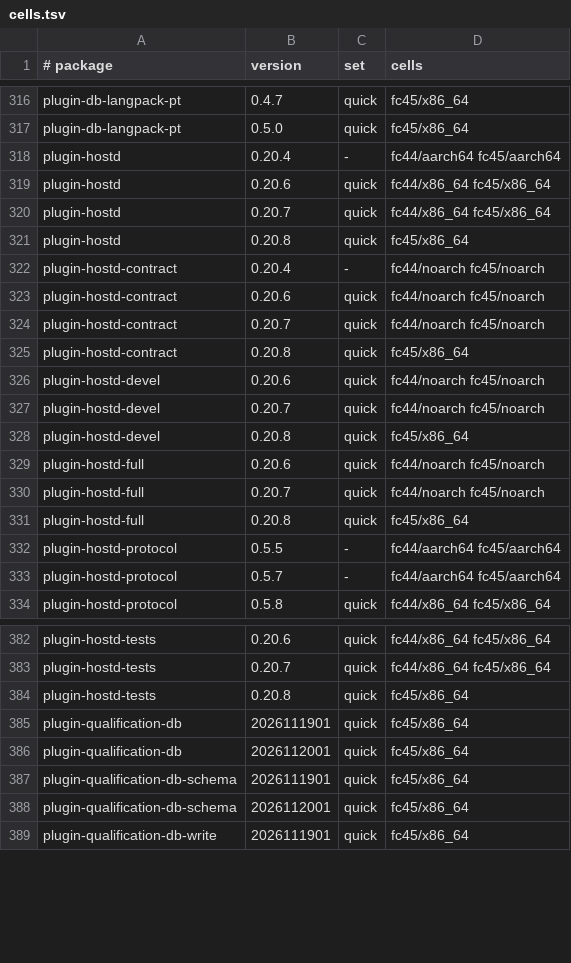
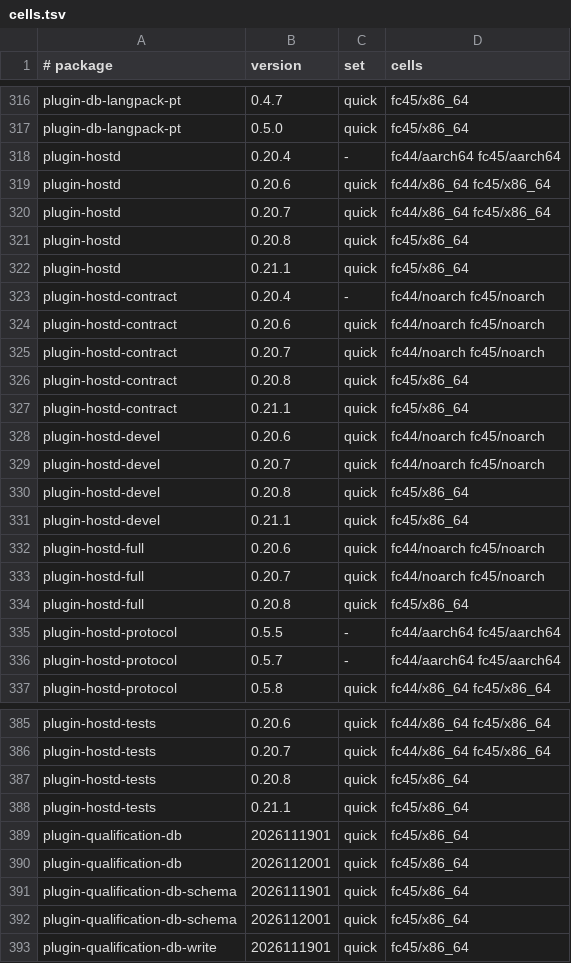
Before and after one commit to Open-Mixer/open-mixer.github.io, a TSV file: rpm/cells.tsv, drawn as a sheet; only a part is shown, gaps mark what is left out.

Commit message:
rpm: publish v0.21.1 (plugin-hostd)

```diff
--- a/rpm/cells.tsv
+++ b/rpm/cells.tsv
@@ -321,2 +321,3 @@ plugin-hostd	0.20.7	quick	fc44/x86_64 fc45/x86_64
 plugin-hostd	0.20.8	quick	fc45/x86_64
+plugin-hostd	0.21.1	quick	fc45/x86_64
 plugin-hostd-contract	0.20.4	-	fc44/noarch fc45/noarch
@@ -325,2 +326,3 @@ plugin-hostd-contract	0.20.7	quick	fc44/noarch fc45/noarch
 plugin-hostd-contract	0.20.8	quick	fc45/x86_64
+plugin-hostd-contract	0.21.1	quick	fc45/x86_64
 plugin-hostd-devel	0.20.6	quick	fc44/noarch fc45/noarch
@@ -328,2 +330,3 @@ plugin-hostd-devel	0.20.7	quick	fc44/noarch fc45/noarch
 plugin-hostd-devel	0.20.8	quick	fc45/x86_64
+plugin-hostd-devel	0.21.1	quick	fc45/x86_64
 plugin-hostd-full	0.20.6	quick	fc44/noarch fc45/noarch
@@ -384,2 +387,3 @@ plugin-hostd-tests	0.20.7	quick	fc44/x86_64 fc45/x86_64
 plugin-hostd-tests	0.20.8	quick	fc45/x86_64
+plugin-hostd-tests	0.21.1	quick	fc45/x86_64
 plugin-qualification-db	2026111901	quick	fc45/x86_64
```
Also changed, not shown: 55 other files.
